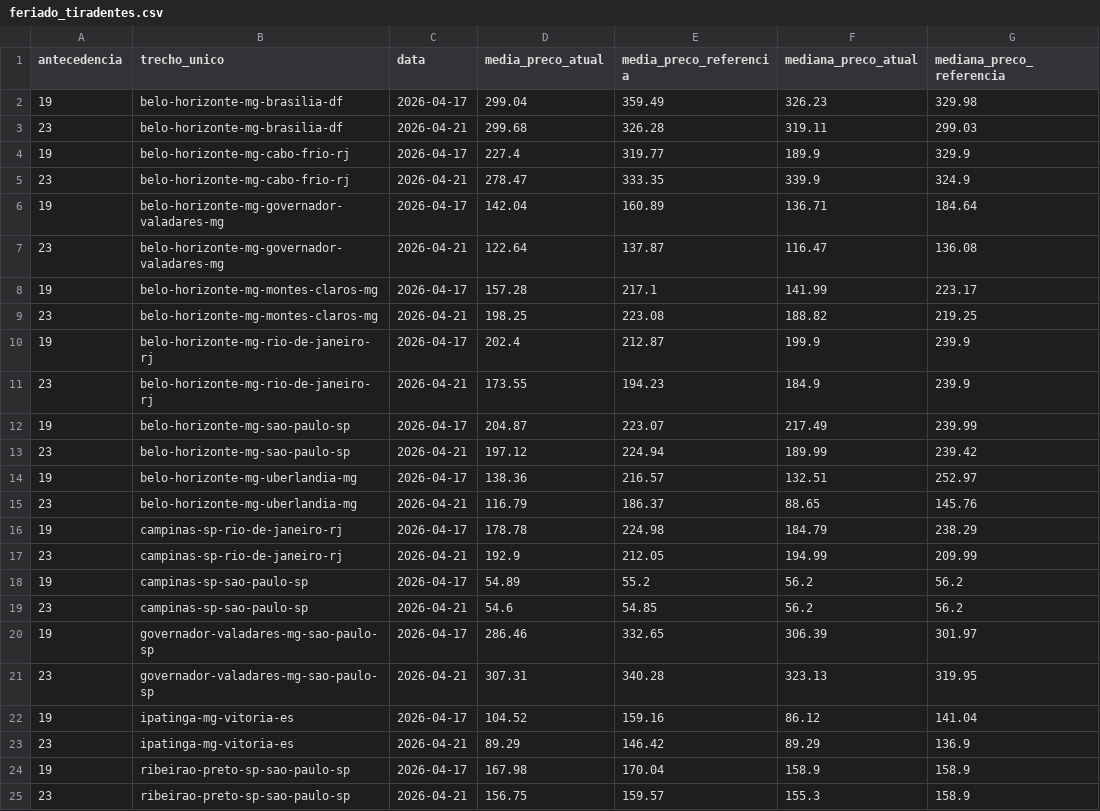
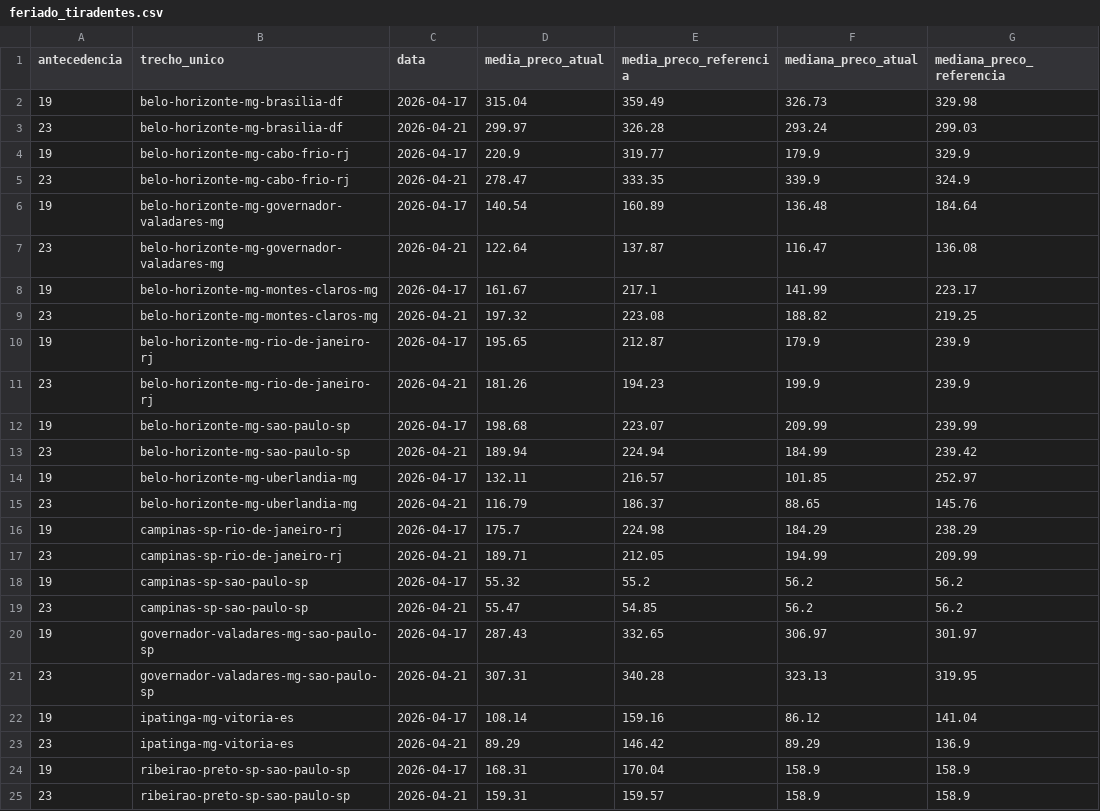
Before and after one commit to meninosia2026-beep/repasse-diesel, a CSV file: data/feriado_tiradentes.csv, drawn as a sheet; only a part is shown; the diff covers the shown part only.

Commit message:
dados: atualiza feriado_tiradentes.csv — 30/03/2026 14:30

```diff
--- a/data/feriado_tiradentes.csv
+++ b/data/feriado_tiradentes.csv
@@ -1,25 +1,25 @@
 antecedencia,trecho_unico,data,media_preco_atual,media_preco_referencia,mediana_preco_atual,mediana_preco_referencia
-19,belo-horizonte-mg-brasilia-df,2026-04-17,299.04,359.49,326.23,329.98
-23,belo-horizonte-mg-brasilia-df,2026-04-21,299.68,326.28,319.11,299.03
-19,belo-horizonte-mg-cabo-frio-rj,2026-04-17,227.4,319.77,189.9,329.9
+19,belo-horizonte-mg-brasilia-df,2026-04-17,315.04,359.49,326.73,329.98
+23,belo-horizonte-mg-brasilia-df,2026-04-21,299.97,326.28,293.24,299.03
+19,belo-horizonte-mg-cabo-frio-rj,2026-04-17,220.9,319.77,179.9,329.9
 23,belo-horizonte-mg-cabo-frio-rj,2026-04-21,278.47,333.35,339.9,324.9
-19,belo-horizonte-mg-governador-valadares-mg,2026-04-17,142.04,160.89,136.71,184.64
+19,belo-horizonte-mg-governador-valadares-mg,2026-04-17,140.54,160.89,136.48,184.64
 23,belo-horizonte-mg-governador-valadares-mg,2026-04-21,122.64,137.87,116.47,136.08
-19,belo-horizonte-mg-montes-claros-mg,2026-04-17,157.28,217.1,141.99,223.17
-23,belo-horizonte-mg-montes-claros-mg,2026-04-21,198.25,223.08,188.82,219.25
-19,belo-horizonte-mg-rio-de-janeiro-rj,2026-04-17,202.4,212.87,199.9,239.9
-23,belo-horizonte-mg-rio-de-janeiro-rj,2026-04-21,173.55,194.23,184.9,239.9
-19,belo-horizonte-mg-sao-paulo-sp,2026-04-17,204.87,223.07,217.49,239.99
-23,belo-horizonte-mg-sao-paulo-sp,2026-04-21,197.12,224.94,189.99,239.42
-19,belo-horizonte-mg-uberlandia-mg,2026-04-17,138.36,216.57,132.51,252.97
+19,belo-horizonte-mg-montes-claros-mg,2026-04-17,161.67,217.1,141.99,223.17
+23,belo-horizonte-mg-montes-claros-mg,2026-04-21,197.32,223.08,188.82,219.25
+19,belo-horizonte-mg-rio-de-janeiro-rj,2026-04-17,195.65,212.87,179.9,239.9
+23,belo-horizonte-mg-rio-de-janeiro-rj,2026-04-21,181.26,194.23,199.9,239.9
+19,belo-horizonte-mg-sao-paulo-sp,2026-04-17,198.68,223.07,209.99,239.99
+23,belo-horizonte-mg-sao-paulo-sp,2026-04-21,189.94,224.94,184.99,239.42
+19,belo-horizonte-mg-uberlandia-mg,2026-04-17,132.11,216.57,101.85,252.97
 23,belo-horizonte-mg-uberlandia-mg,2026-04-21,116.79,186.37,88.65,145.76
-19,campinas-sp-rio-de-janeiro-rj,2026-04-17,178.78,224.98,184.79,238.29
-23,campinas-sp-rio-de-janeiro-rj,2026-04-21,192.9,212.05,194.99,209.99
-19,campinas-sp-sao-paulo-sp,2026-04-17,54.89,55.2,56.2,56.2
-23,campinas-sp-sao-paulo-sp,2026-04-21,54.6,54.85,56.2,56.2
-19,governador-valadares-mg-sao-paulo-sp,2026-04-17,286.46,332.65,306.39,301.97
+19,campinas-sp-rio-de-janeiro-rj,2026-04-17,175.7,224.98,184.29,238.29
+23,campinas-sp-rio-de-janeiro-rj,2026-04-21,189.71,212.05,194.99,209.99
+19,campinas-sp-sao-paulo-sp,2026-04-17,55.32,55.2,56.2,56.2
+23,campinas-sp-sao-paulo-sp,2026-04-21,55.47,54.85,56.2,56.2
+19,governador-valadares-mg-sao-paulo-sp,2026-04-17,287.43,332.65,306.97,301.97
 23,governador-valadares-mg-sao-paulo-sp,2026-04-21,307.31,340.28,323.13,319.95
-19,ipatinga-mg-vitoria-es,2026-04-17,104.52,159.16,86.12,141.04
+19,ipatinga-mg-vitoria-es,2026-04-17,108.14,159.16,86.12,141.04
 23,ipatinga-mg-vitoria-es,2026-04-21,89.29,146.42,89.29,136.9
-19,ribeirao-preto-sp-sao-paulo-sp,2026-04-17,167.98,170.04,158.9,158.9
-23,ribeirao-preto-sp-sao-paulo-sp,2026-04-21,156.75,159.57,155.3,158.9
+19,ribeirao-preto-sp-sao-paulo-sp,2026-04-17,168.31,170.04,158.9,158.9
+23,ribeirao-preto-sp-sao-paulo-sp,2026-04-21,159.31,159.57,158.9,158.9
```
Also changed, not shown: 16 edited cells elsewhere in this file.
